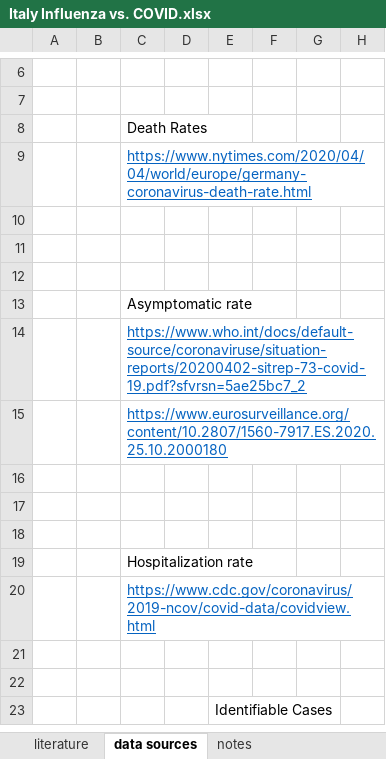
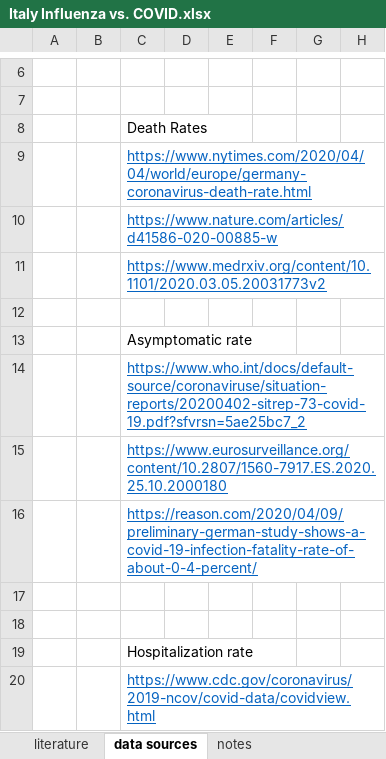
Before and after one commit to tgwhite/Public_Policy, an Excel workbook: Projects/COVID-19/literature/Italy Influenza vs. COVID.xlsx, sheet data sources, drawn as a sheet; only a part is shown, gaps mark what is left out; the shorter side is filled out with more unchanged rows; values as stored, in another font and other column widths than the file's, no borders; the diff names each change by its address in the sheet, - before the commit and + after, or states it on an @@ line.

```diff
--- a/Projects/COVID-19/literature/Italy Influenza vs. COVID.xlsx (sheet data sources)
+++ b/Projects/COVID-19/literature/Italy Influenza vs. COVID.xlsx (sheet data sources)
-C10: (empty)
+C10: https://www.nature.com/articles/d41586-020-00885-w
-C11: (empty)
+C11: https://www.medrxiv.org/content/10.1101/2020.03.05.20031773v2
-C16: (empty)
+C16: https://reason.com/2020/04/09/preliminary-german-study-shows-a-covid-19-infection-fatality-rate-of-about-0-4-percent/
```
Also changed, not shown: 29 other files.
